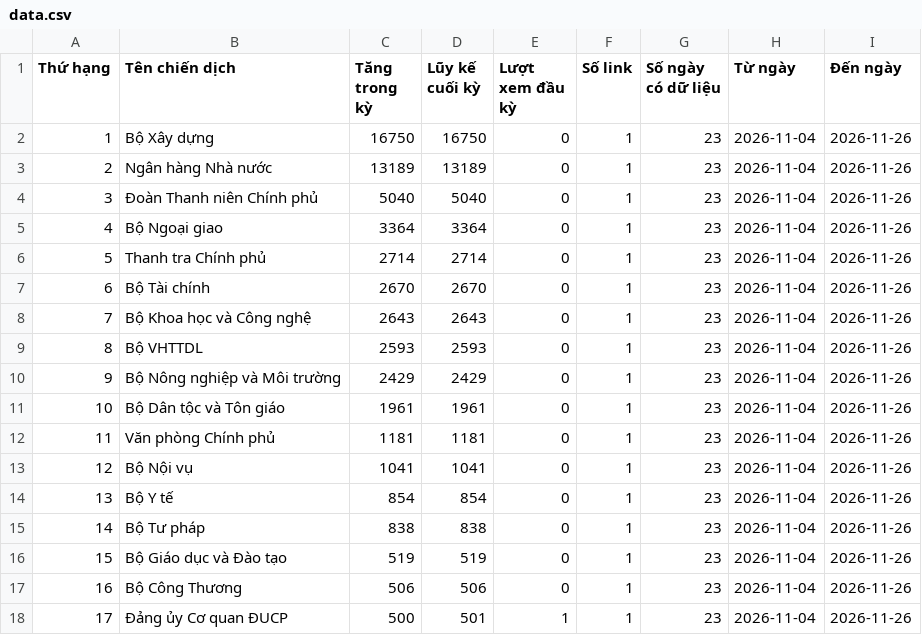
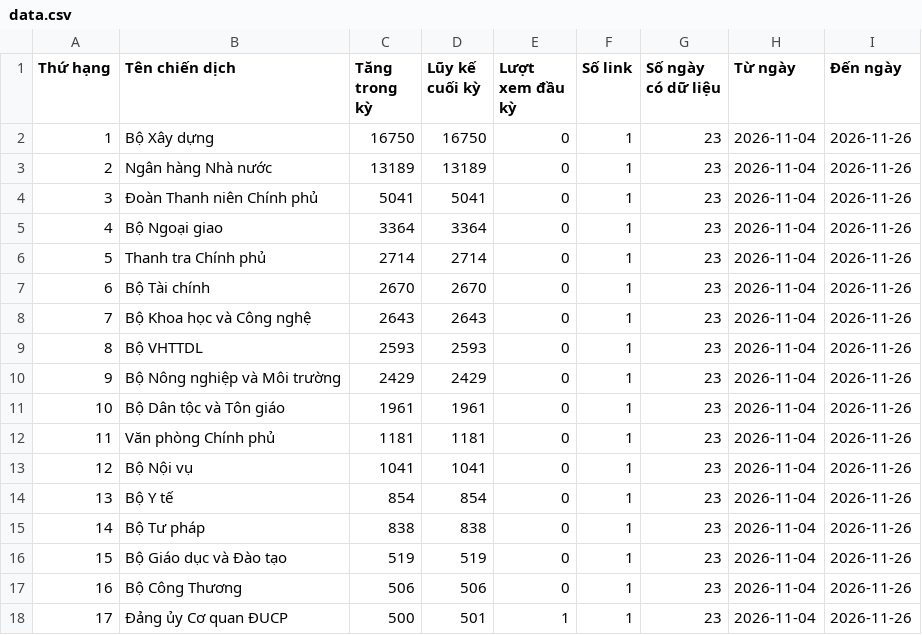
Before and after one commit to phuonglinh-ai/truyenthongchinhphu, a CSV file: data.csv, drawn as a sheet.

Commit message:
Update data 2026-11-26 01:15

```diff
--- a/data.csv
+++ b/data.csv
@@ -3,3 +3,3 @@
 2,Ngân hàng Nhà nước,13189,13189,0,1,23,2026-11-04,2026-11-26
-3,Đoàn Thanh niên Chính phủ,5040,5040,0,1,23,2026-11-04,2026-11-26
+3,Đoàn Thanh niên Chính phủ,5041,5041,0,1,23,2026-11-04,2026-11-26
 4,Bộ Ngoại giao,3364,3364,0,1,23,2026-11-04,2026-11-26
```
